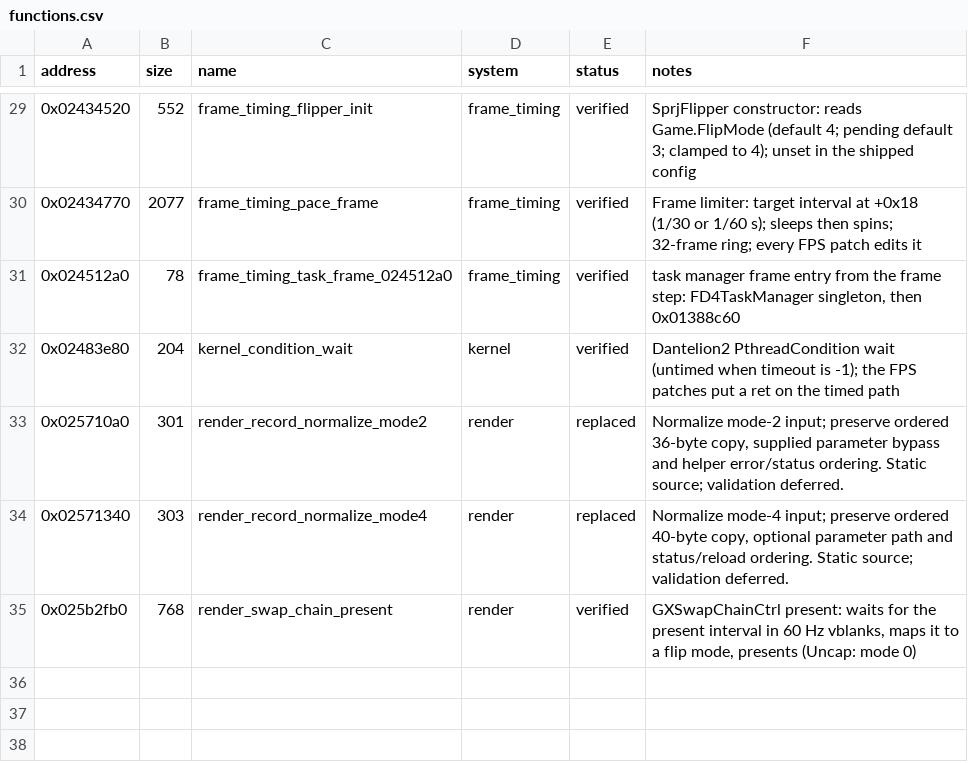
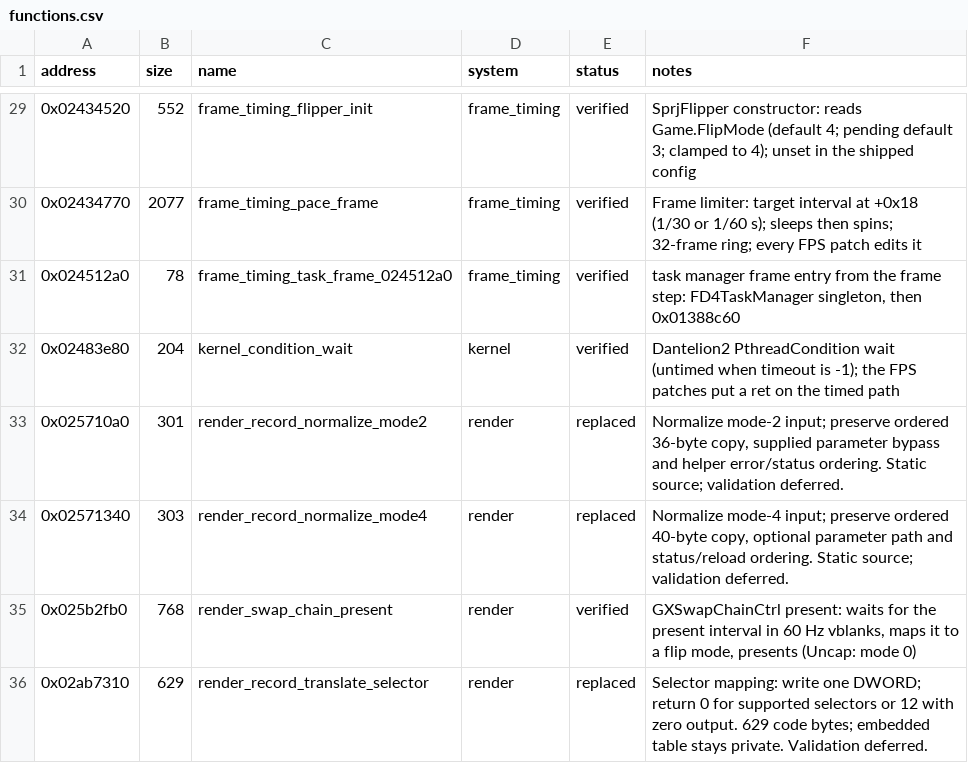
Before and after one commit to evill33t/Paleblood, a CSV file: symbols/functions.csv, drawn as a sheet; only a part is shown, gaps mark what is left out; the diff names each change by its address in the sheet, - before the commit and + after, or states it on an @@ line.

```diff
--- a/symbols/functions.csv
+++ b/symbols/functions.csv
+row 36: 0x02ab7310 | 629 | render_record_translate_selector | render | replaced | Selector mapping: write one DWORD; return 0 for supported selectors or 12 with zero output. 629 code bytes; embedded table stays private. Validation deferred.
```
Also changed, not shown: game/hooks.csv, 3 other files.
